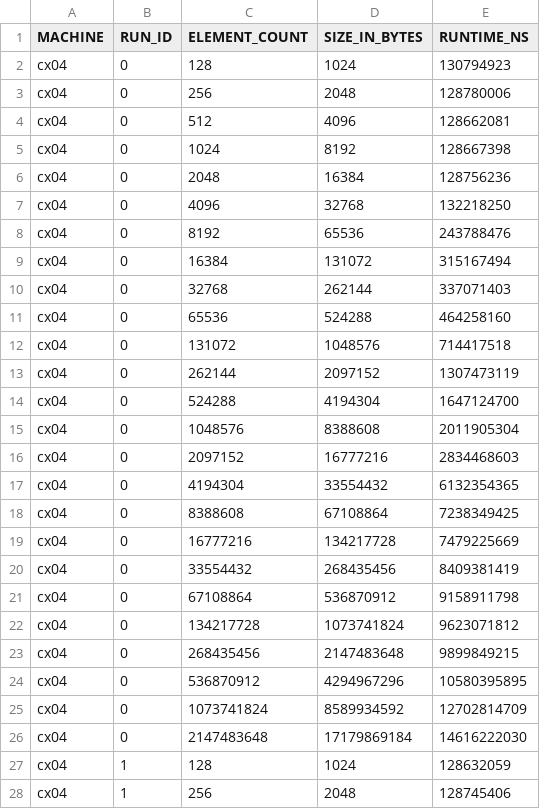
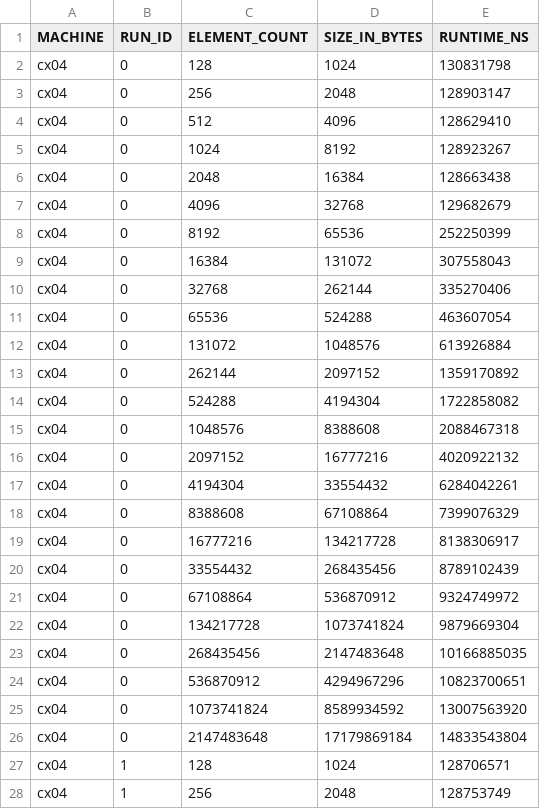
Before and after one commit to hpides/HDP-Code-Examples, a CSV file: plotting/pointer_chasing/cx04.csv, drawn as a sheet; only a part is shown; the diff covers the shown part only.

```diff
--- a/plotting/pointer_chasing/cx04.csv
+++ b/plotting/pointer_chasing/cx04.csv
@@ -1,28 +1,28 @@
 MACHINE,RUN_ID,ELEMENT_COUNT,SIZE_IN_BYTES,RUNTIME_NS
-"cx04",0,128,1024,130794923
-"cx04",0,256,2048,128780006
-"cx04",0,512,4096,128662081
-"cx04",0,1024,8192,128667398
-"cx04",0,2048,16384,128756236
-"cx04",0,4096,32768,132218250
-"cx04",0,8192,65536,243788476
-"cx04",0,16384,131072,315167494
-"cx04",0,32768,262144,337071403
-"cx04",0,65536,524288,464258160
-"cx04",0,131072,1048576,714417518
-"cx04",0,262144,2097152,1307473119
-"cx04",0,524288,4194304,1647124700
-"cx04",0,1048576,8388608,2011905304
-"cx04",0,2097152,16777216,2834468603
-"cx04",0,4194304,33554432,6132354365
-"cx04",0,8388608,67108864,7238349425
-"cx04",0,16777216,134217728,7479225669
-"cx04",0,33554432,268435456,8409381419
-"cx04",0,67108864,536870912,9158911798
-"cx04",0,134217728,1073741824,9623071812
-"cx04",0,268435456,2147483648,9899849215
-"cx04",0,536870912,4294967296,10580395895
-"cx04",0,1073741824,8589934592,12702814709
-"cx04",0,2147483648,17179869184,14616222030
-"cx04",1,128,1024,128632059
-"cx04",1,256,2048,128745406
+"cx04",0,128,1024,130831798
+"cx04",0,256,2048,128903147
+"cx04",0,512,4096,128629410
+"cx04",0,1024,8192,128923267
+"cx04",0,2048,16384,128663438
+"cx04",0,4096,32768,129682679
+"cx04",0,8192,65536,252250399
+"cx04",0,16384,131072,307558043
+"cx04",0,32768,262144,335270406
+"cx04",0,65536,524288,463607054
+"cx04",0,131072,1048576,613926884
+"cx04",0,262144,2097152,1359170892
+"cx04",0,524288,4194304,1722858082
+"cx04",0,1048576,8388608,2088467318
+"cx04",0,2097152,16777216,4020922132
+"cx04",0,4194304,33554432,6284042261
+"cx04",0,8388608,67108864,7399076329
+"cx04",0,16777216,134217728,8138306917
+"cx04",0,33554432,268435456,8789102439
+"cx04",0,67108864,536870912,9324749972
+"cx04",0,134217728,1073741824,9879669304
+"cx04",0,268435456,2147483648,10166885035
+"cx04",0,536870912,4294967296,10823700651
+"cx04",0,1073741824,8589934592,13007563920
+"cx04",0,2147483648,17179869184,14833543804
+"cx04",1,128,1024,128706571
+"cx04",1,256,2048,128753749
```
Also changed, not shown: 98 edited cells elsewhere in this file, plotting/pointer_chasing/cx05.csv, 13 other files.
